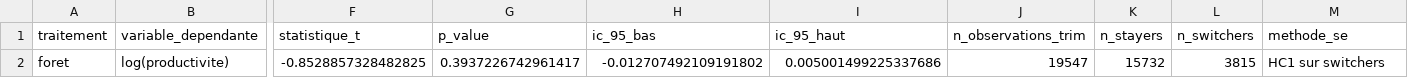
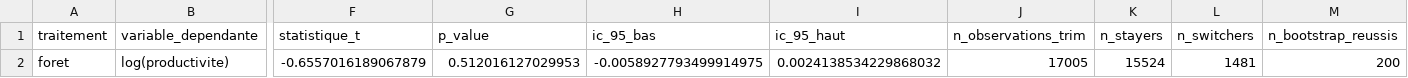
Before and after one commit to ImaneBayoub/ForetEconomieProjet, a CSV file: output/tables/as_foret_resultats.csv, drawn as a sheet; only a part is shown, gaps mark what is left out; removed rows and columns are numbered as before the commit, all else as after; rows hold the shown columns only; the diff names each change by its address in the sheet, - before the commit and + after, or states it on an @@ line.

```diff
--- a/output/tables/as_foret_resultats.csv
+++ b/output/tables/as_foret_resultats.csv
-M1: methode_se
+M1: n_bootstrap_reussis
-row 2: foret | log(productivite) | -0.8528857328482825 | 0.3937226742961417 | -0.012707492109191802 | 0.005001499225337686 | 19547 | 15732 | 3815 | HC1 sur switchers
+row 2: foret | log(productivite) | -0.6557016189067879 | 0.512016127029953 | -0.0058927793499914975 | 0.0024138534229868032 | 17005 | 15524 | 1481 | 200
```
Also changed, not shown: output/tables/as_lisiere_resultats.csv, output/tables/as_par_typologie_agricole.csv, 25 other files.
